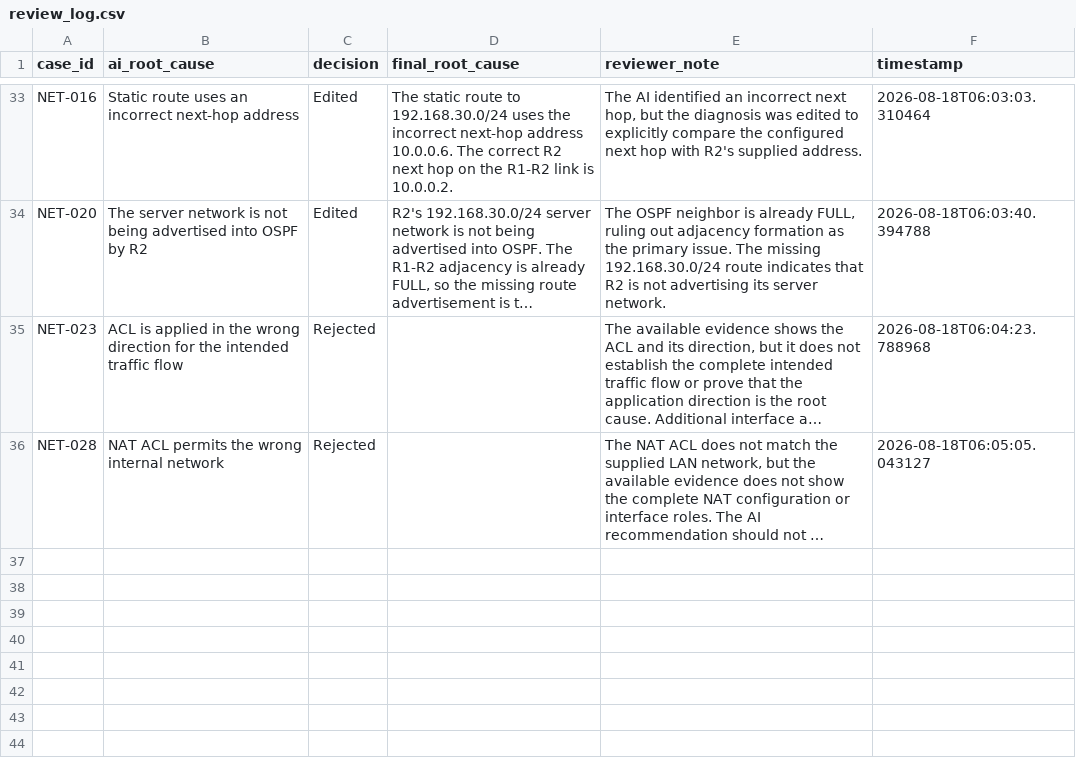
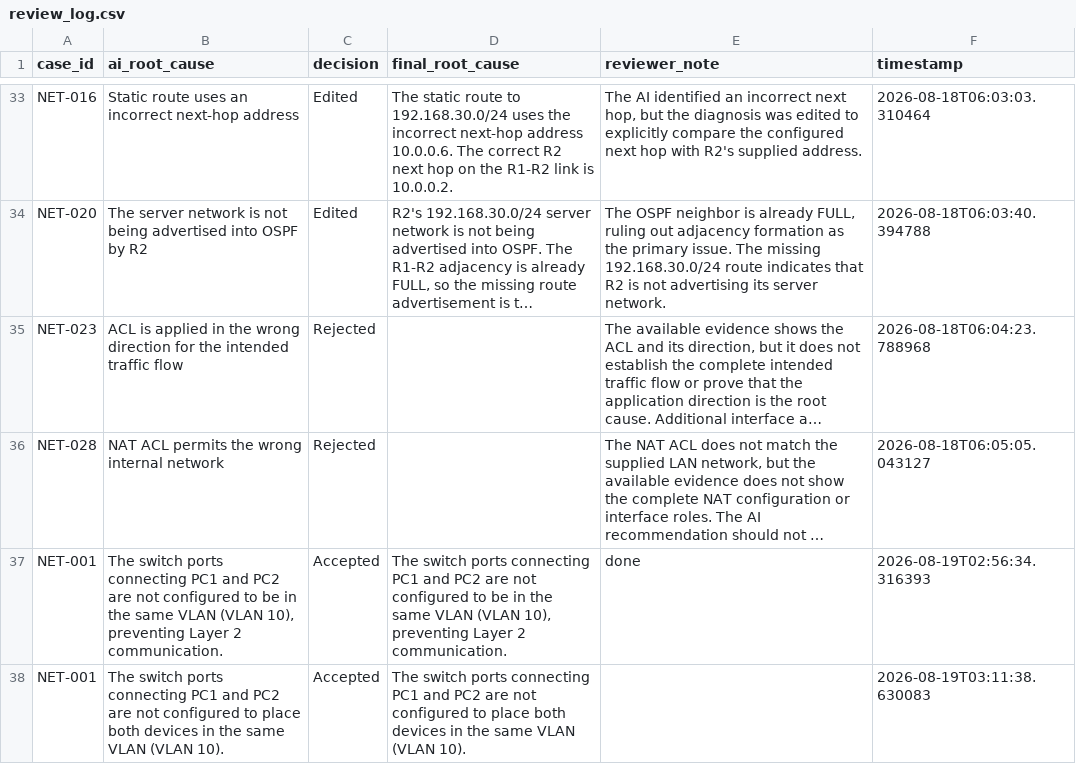
Before and after one commit to PanavGhai/netsage, a CSV file: logs/review_log.csv, drawn as a sheet; only a part is shown, gaps mark what is left out; long unchanged cells end in …; the diff names each change by its address in the sheet, - before the commit and + after, or states it on an @@ line.

```diff
--- a/logs/review_log.csv
+++ b/logs/review_log.csv
+row 37: NET-001 | The switch ports connecting PC1 and PC2 are not configured to be in the same VLAN (VLAN 10), preventing Layer 2 communication. | Accepted | The switch ports connecting PC1 and PC2 are not configured to be in the same VLAN (VLAN 10), preventing Layer 2 communication. | done | 2026-08-19T02:56:34.316393
+row 38: NET-001 | The switch ports connecting PC1 and PC2 are not configured to place both devices in the same VLAN (VLAN 10). | Accepted | The switch ports connecting PC1 and PC2 are not configured to place both devices in the same VLAN (VLAN 10). |  | 2026-08-19T03:11:38.630083
```
Also changed, not shown: logs/verification_log.csv, 12 other files.
